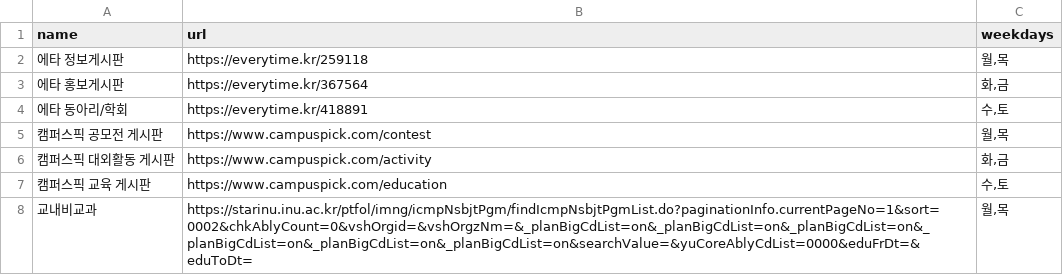
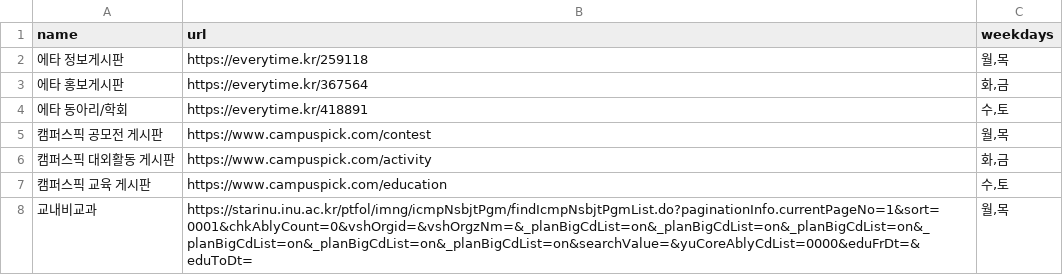
Before and after one commit to trbb82349/incheon-univ-notices, a CSV file: input/shortcut_reminders.csv, drawn as a sheet.

Commit message:
교내비교과 바로가기 URL을 신청마감순 대신 최신등록순 정렬로 변경
신청마감순(sort=0002) 주소는 목록이 안 뜨는 문제가 있어서, 최신등록순(sort=0001)으로 바꿈.

```diff
--- a/input/shortcut_reminders.csv
+++ b/input/shortcut_reminders.csv
@@ -7,2 +7,2 @@ name,url,weekdays
 캠퍼스픽 교육 게시판,https://www.campuspick.com/education,"수,토"
-교내비교과,https://starinu.inu.ac.kr/ptfol/imng/icmpNsbjtPgm/findIcmpNsbjtPgmList.do?paginationInfo.currentPageNo=1&sort=0002&chkAblyCount=0&vshOrgid=&vshOrgzNm=&_planBigCdList=on&_planBigCdList=on&_planBigCdList=on&_planBigCdList=on&_planBigCdList=on&_planBigCdList=on&searchValue=&yuCoreAblyCdList=0000&eduFrDt=&eduToDt=,"월,목"
+교내비교과,https://starinu.inu.ac.kr/ptfol/imng/icmpNsbjtPgm/findIcmpNsbjtPgmList.do?paginationInfo.currentPageNo=1&sort=0001&chkAblyCount=0&vshOrgid=&vshOrgzNm=&_planBigCdList=on&_planBigCdList=on&_planBigCdList=on&_planBigCdList=on&_planBigCdList=on&_planBigCdList=on&searchValue=&yuCoreAblyCdList=0000&eduFrDt=&eduToDt=,"월,목"
```
Also changed, not shown: 2 other files.
